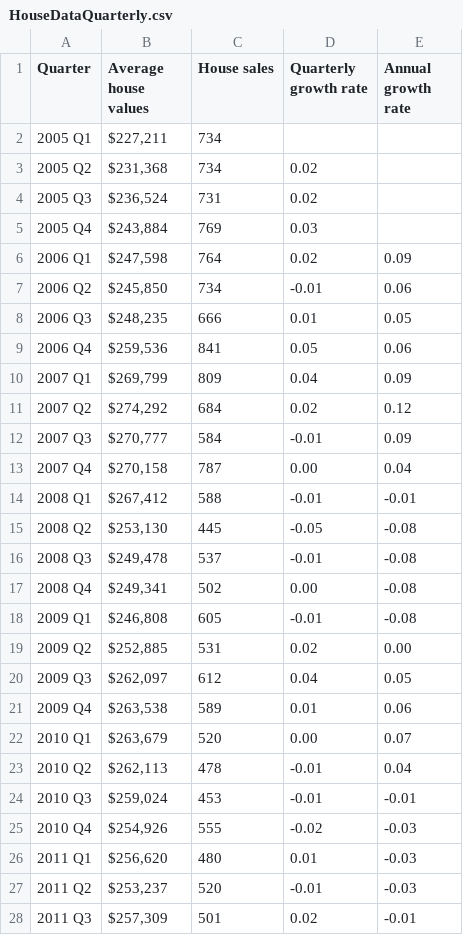
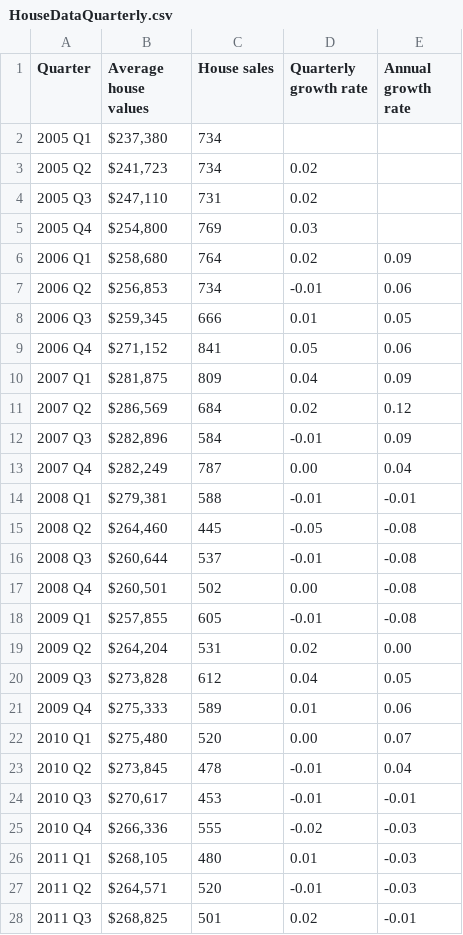
Before and after one commit to dccwebteam-app/PlotlyGraphs, a CSV file: data/HouseDataQuarterly.csv, drawn as a sheet; only a part is shown; the diff covers the shown part only.

```diff
--- a/data/HouseDataQuarterly.csv
+++ b/data/HouseDataQuarterly.csv
@@ -1,28 +1,28 @@
 Quarter,Average house values,House sales,Quarterly growth rate,Annual growth rate,,,,
-2005 Q1,"$227,211",734,,,,,,
-2005 Q2,"$231,368",734,0.02,,,,,
-2005 Q3,"$236,524",731,0.02,,,,,
-2005 Q4,"$243,884",769,0.03,,,,,
-2006 Q1,"$247,598",764,0.02,0.09,,,,
-2006 Q2,"$245,850",734,-0.01,0.06,,,,
-2006 Q3,"$248,235",666,0.01,0.05,,,,
-2006 Q4,"$259,536",841,0.05,0.06,,,,
-2007 Q1,"$269,799",809,0.04,0.09,,,,
-2007 Q2,"$274,292",684,0.02,0.12,,,,
-2007 Q3,"$270,777",584,-0.01,0.09,,,,
-2007 Q4,"$270,158",787,0.00,0.04,,,,
-2008 Q1,"$267,412",588,-0.01,-0.01,,,,
-2008 Q2,"$253,130",445,-0.05,-0.08,,,,
-2008 Q3,"$249,478",537,-0.01,-0.08,,,,
-2008 Q4,"$249,341",502,0.00,-0.08,,,,
-2009 Q1,"$246,808",605,-0.01,-0.08,,,,
-2009 Q2,"$252,885",531,0.02,0.00,,,,
-2009 Q3,"$262,097",612,0.04,0.05,,,,
-2009 Q4,"$263,538",589,0.01,0.06,,,,
-2010 Q1,"$263,679",520,0.00,0.07,,,,
-2010 Q2,"$262,113",478,-0.01,0.04,,,,
-2010 Q3,"$259,024",453,-0.01,-0.01,,,,
-2010 Q4,"$254,926",555,-0.02,-0.03,,,,
-2011 Q1,"$256,620",480,0.01,-0.03,,,,
-2011 Q2,"$253,237",520,-0.01,-0.03,,,,
-2011 Q3,"$257,309",501,0.02,-0.01,,,,
+2005 Q1,"$237,380",734,,,,,,
+2005 Q2,"$241,723",734,0.02,,,,,
+2005 Q3,"$247,110",731,0.02,,,,,
+2005 Q4,"$254,800",769,0.03,,,,,
+2006 Q1,"$258,680",764,0.02,0.09,,,,
+2006 Q2,"$256,853",734,-0.01,0.06,,,,
+2006 Q3,"$259,345",666,0.01,0.05,,,,
+2006 Q4,"$271,152",841,0.05,0.06,,,,
+2007 Q1,"$281,875",809,0.04,0.09,,,,
+2007 Q2,"$286,569",684,0.02,0.12,,,,
+2007 Q3,"$282,896",584,-0.01,0.09,,,,
+2007 Q4,"$282,249",787,0.00,0.04,,,,
+2008 Q1,"$279,381",588,-0.01,-0.01,,,,
+2008 Q2,"$264,460",445,-0.05,-0.08,,,,
+2008 Q3,"$260,644",537,-0.01,-0.08,,,,
+2008 Q4,"$260,501",502,0.00,-0.08,,,,
+2009 Q1,"$257,855",605,-0.01,-0.08,,,,
+2009 Q2,"$264,204",531,0.02,0.00,,,,
+2009 Q3,"$273,828",612,0.04,0.05,,,,
+2009 Q4,"$275,333",589,0.01,0.06,,,,
+2010 Q1,"$275,480",520,0.00,0.07,,,,
+2010 Q2,"$273,845",478,-0.01,0.04,,,,
+2010 Q3,"$270,617",453,-0.01,-0.01,,,,
+2010 Q4,"$266,336",555,-0.02,-0.03,,,,
+2011 Q1,"$268,105",480,0.01,-0.03,,,,
+2011 Q2,"$264,571",520,-0.01,-0.03,,,,
+2011 Q3,"$268,825",501,0.02,-0.01,,,,
```
Also changed, not shown: 1 added row and 39 edited cells elsewhere in this file, data/Infometrics.csv.
